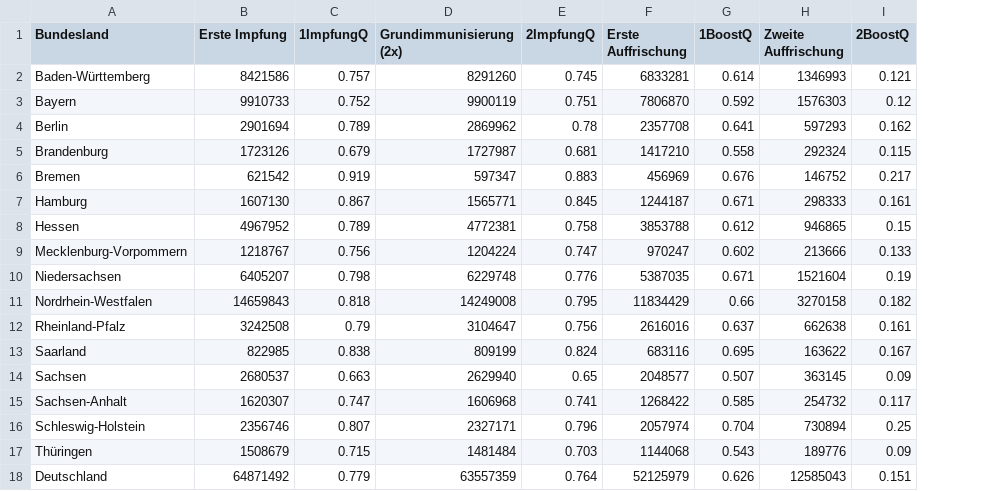
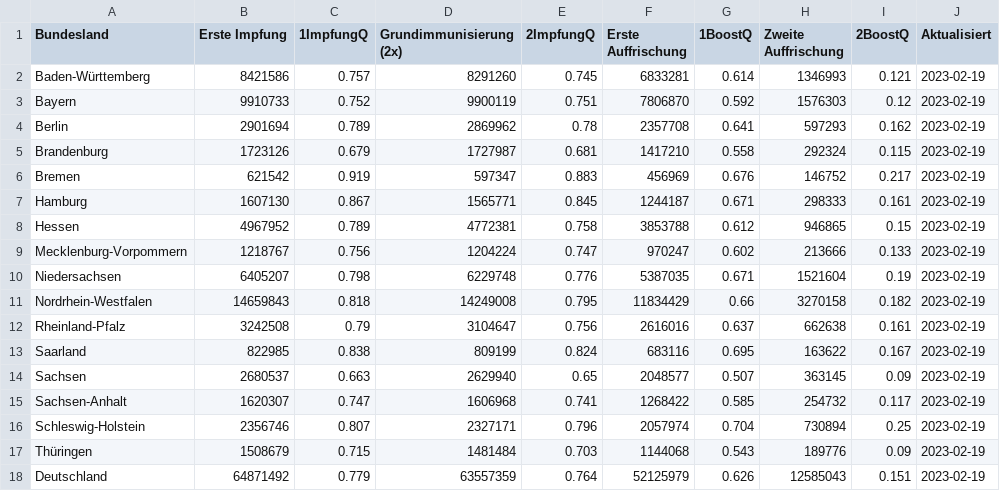
Before and after one commit to banappl3/Webscrap, a CSV file: COVID-19_Impfungen_Bundesland.csv, drawn as a sheet; the diff names each change by its address in the sheet, - before the commit and + after, or states it on an @@ line.

Commit message:
Update 2023-02-19

```diff
--- a/COVID-19_Impfungen_Bundesland.csv
+++ b/COVID-19_Impfungen_Bundesland.csv
+column J (Aktualisiert), rows 2-18: all 2023-02-19
```
